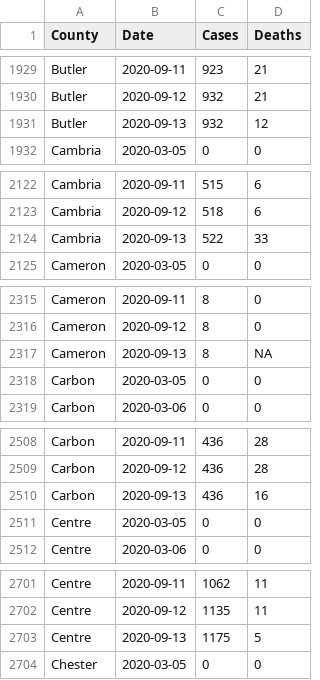
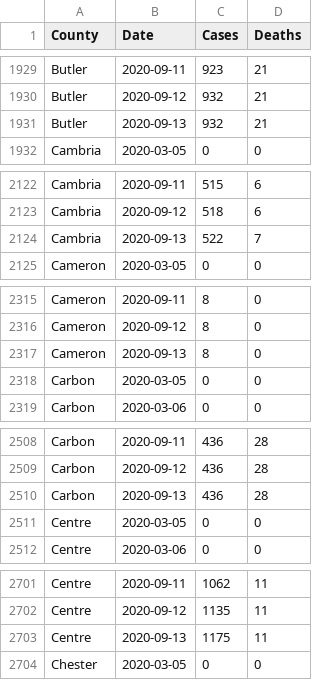
Before and after one commit to jeremymack-LU/covid19, a CSV file: covid19_pa_counties.csv, drawn as a sheet; only a part is shown, gaps mark what is left out; the diff covers the shown part only.

Commit message:
Minor update to death count.

```diff
--- a/covid19_pa_counties.csv
+++ b/covid19_pa_counties.csv
@@ -1930,3 +1930,3 @@
 "Butler",2020-09-12,932,21
-"Butler",2020-09-13,932,12
+"Butler",2020-09-13,932,21
 "Cambria",2020-03-05,0,0
@@ -2123,3 +2123,3 @@
 "Cambria",2020-09-12,518,6
-"Cambria",2020-09-13,522,33
+"Cambria",2020-09-13,522,7
 "Cameron",2020-03-05,0,0
@@ -2316,3 +2316,3 @@
 "Cameron",2020-09-12,8,0
-"Cameron",2020-09-13,8,NA
+"Cameron",2020-09-13,8,0
 "Carbon",2020-03-05,0,0
@@ -2509,3 +2509,3 @@
 "Carbon",2020-09-12,436,28
-"Carbon",2020-09-13,436,16
+"Carbon",2020-09-13,436,28
 "Centre",2020-03-05,0,0
@@ -2702,3 +2702,3 @@
 "Centre",2020-09-12,1135,11
-"Centre",2020-09-13,1175,5
+"Centre",2020-09-13,1175,11
 "Chester",2020-03-05,0,0
```
Also changed, not shown: 57 edited cells elsewhere in this file.
